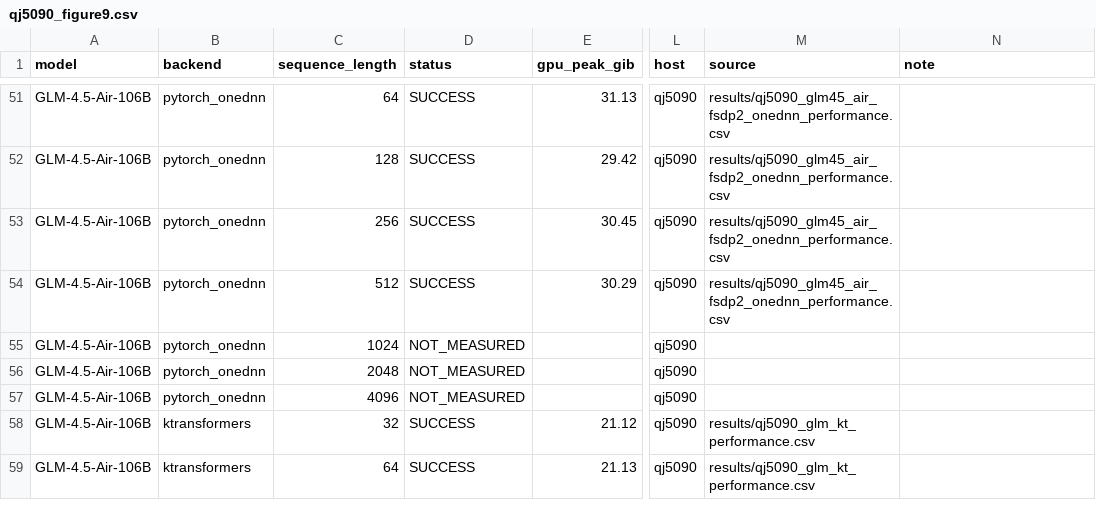
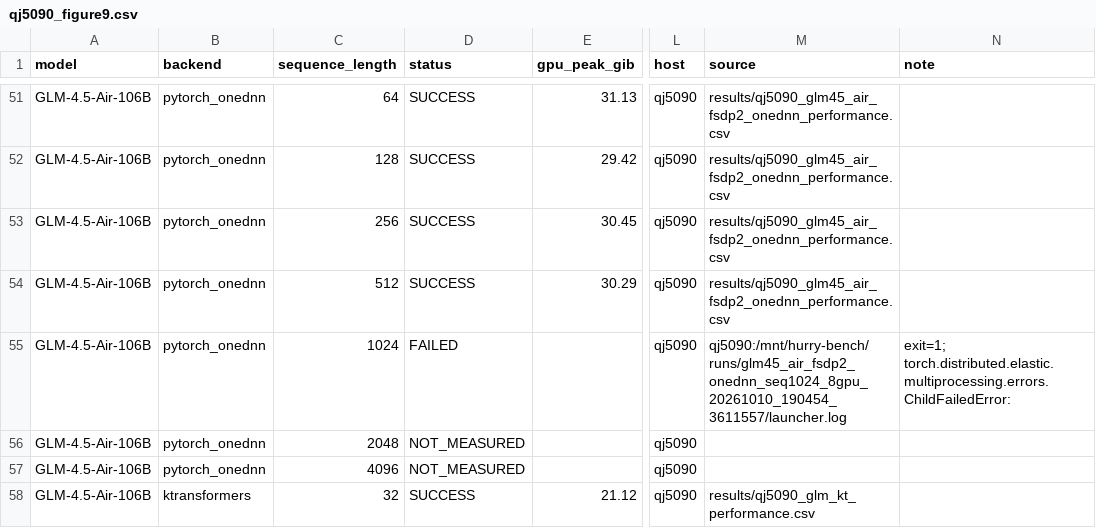
Before and after one commit to yyj6666667/10.10-benchmark, a CSV file: results/qj5090_figure9.csv, drawn as a sheet; only a part is shown, gaps mark what is left out; the shorter side is filled out with more unchanged rows; the diff names each change by its address in the sheet, - before the commit and + after, or states it on an @@ line.

```diff
--- a/results/qj5090_figure9.csv
+++ b/results/qj5090_figure9.csv
-D55 (status): NOT_MEASURED
+D55 (status): FAILED
-M55 (source): (empty)
+M55 (source): qj5090:/mnt/hurry-bench/runs/glm45_air_fsdp2_onednn_seq1024_8gpu_20261010_190454_3611557/launcher.log
-N55 (note): (empty)
+N55 (note): exit=1; torch.distributed.elastic.multiprocessing.errors.ChildFailedError:
```
Also changed, not shown: results/qj5090_case_status.csv, 2 other files.
